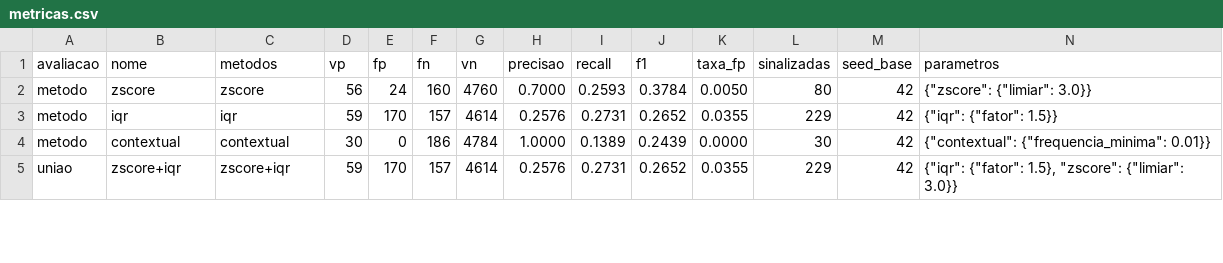
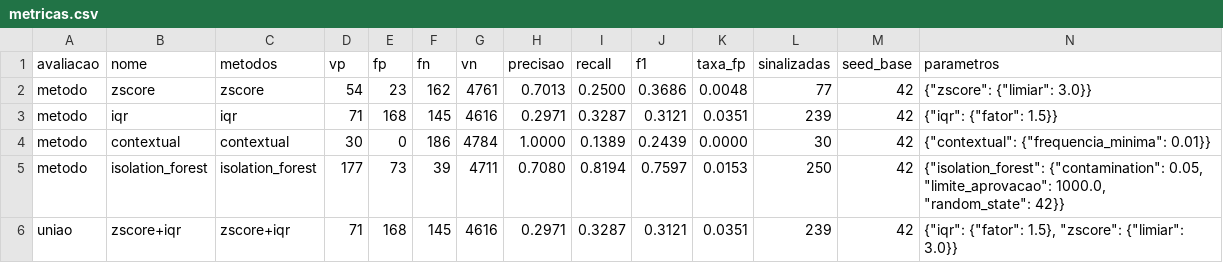
Before and after one commit to tcc-da-sinuca/tcc-anomalias-despesas, a CSV file: experimentos/resultados/metricas.csv, drawn as a sheet; only a part is shown; the diff covers the shown part only.

```diff
--- a/experimentos/resultados/metricas.csv
+++ b/experimentos/resultados/metricas.csv
@@ -1,5 +1,6 @@
 avaliacao,nome,metodos,vp,fp,fn,vn,precisao,recall,f1,taxa_fp,sinalizadas,seed_base,parametros
-metodo,zscore,zscore,56,24,160,4760,0.7000,0.2593,0.3784,0.0050,80,42,"{""zscore"": {""limiar"": 3.0}}"
-metodo,iqr,iqr,59,170,157,4614,0.2576,0.2731,0.2652,0.0355,229,42,"{""iqr"": {""fator"": 1.5}}"
+metodo,zscore,zscore,54,23,162,4761,0.7013,0.2500,0.3686,0.0048,77,42,"{""zscore"": {""limiar"": 3.0}}"
+metodo,iqr,iqr,71,168,145,4616,0.2971,0.3287,0.3121,0.0351,239,42,"{""iqr"": {""fator"": 1.5}}"
 metodo,contextual,contextual,30,0,186,4784,1.0000,0.1389,0.2439,0.0000,30,42,"{""contextual"": {""frequencia_minima"": 0.01}}"
-uniao,zscore+iqr,zscore+iqr,59,170,157,4614,0.2576,0.2731,0.2652,0.0355,229,42,"{""iqr"": {""fator"": 1.5}, ""zscore"": {""limiar"": 3.0}}"
+metodo,isolation_forest,isolation_forest,177,73,39,4711,0.7080,0.8194,0.7597,0.0153,250,42,"{""isolation_forest"": {""contamination"": 0.05, ""limite_aprovacao"": 1000.0, ""random_state"": 42}}"
+uniao,zscore+iqr,zscore+iqr,71,168,145,4616,0.2971,0.3287,0.3121,0.0351,239,42,"{""iqr"": {""fator"": 1.5}, ""zscore"": {""limiar"": 3.0}}"
```
Also changed, not shown: 8 added rows, 1 removed row and 27 edited cells elsewhere in this file, experimentos/resultados/metricas_por_tipo.csv, 27 other files.
